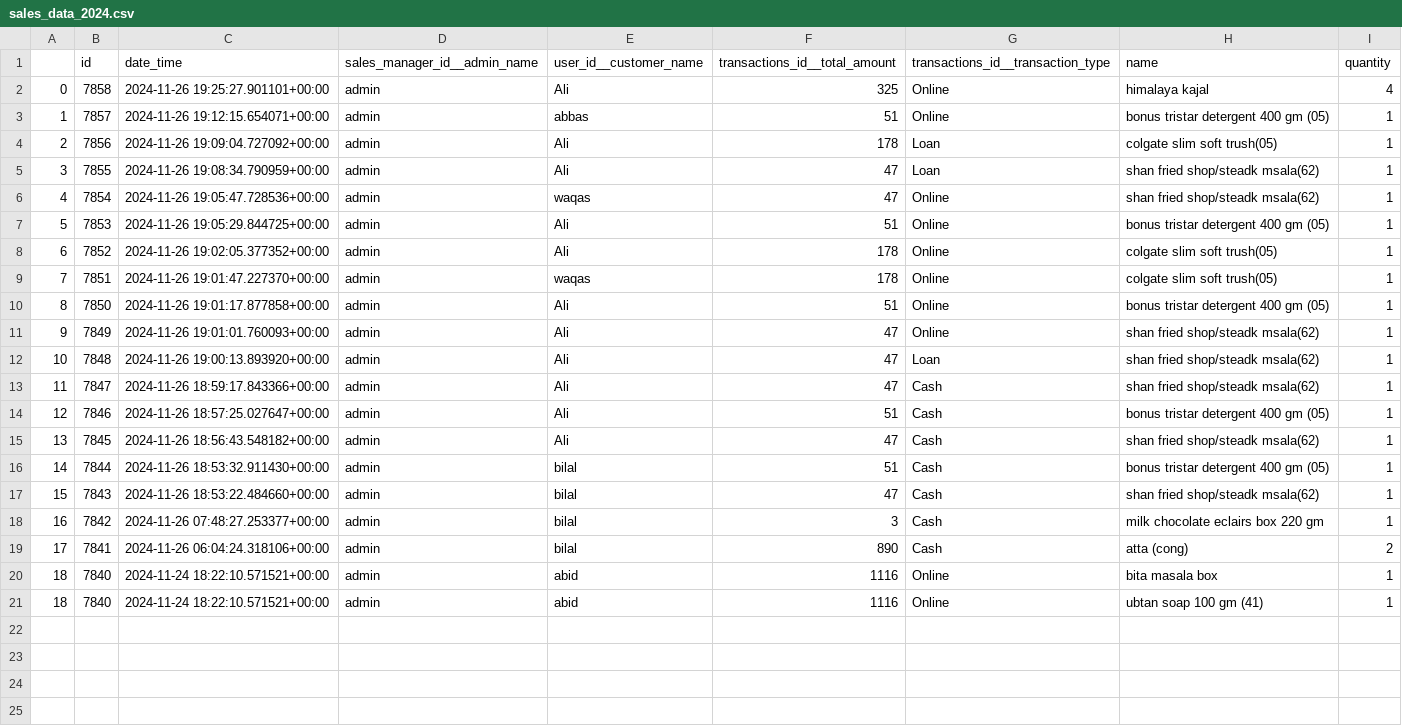
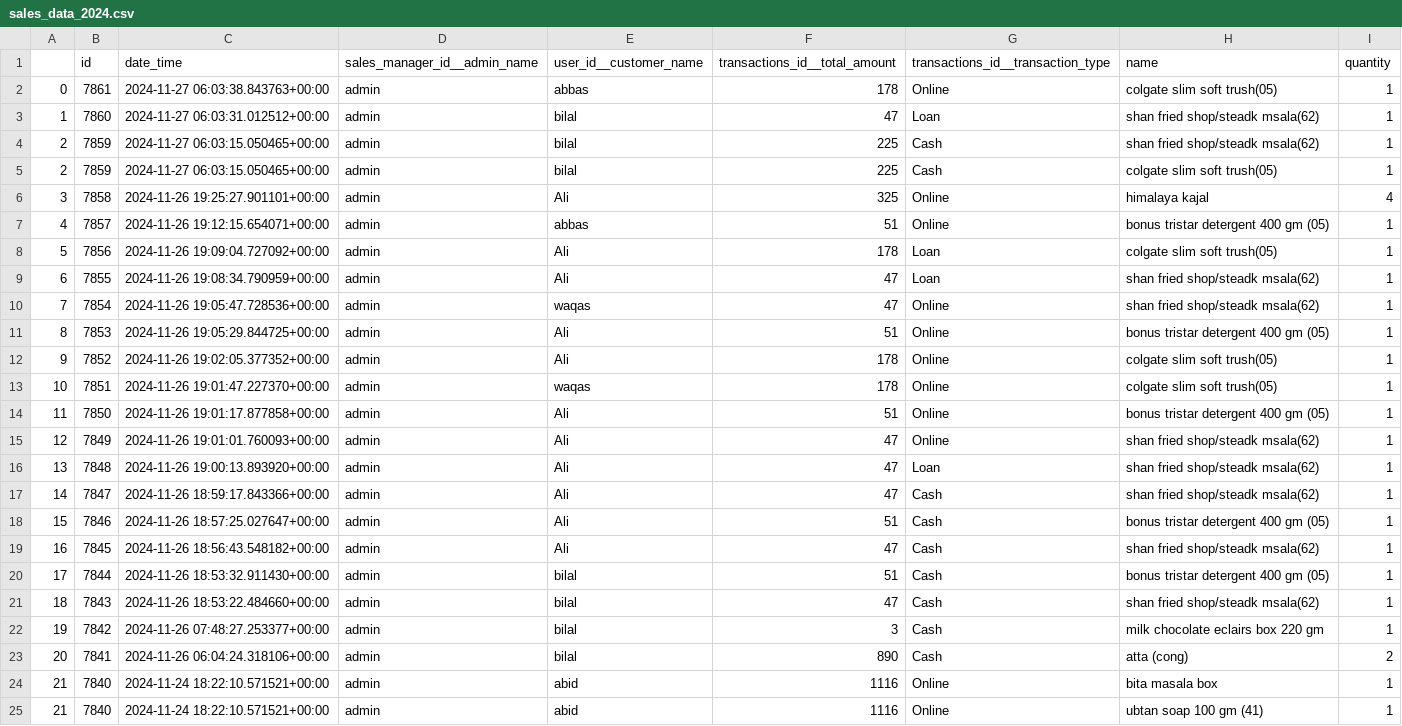
Before and after one commit to jibrankhalil-jk/GeneralFinance, a CSV file: generalfinance/static/analysis/sales_data_2024.csv, drawn as a sheet; addresses are those after the commit; the diff names each change by its address in the sheet, - before the commit and + after, or states it on an @@ line.

```diff
--- a/generalfinance/static/analysis/sales_data_2024.csv
+++ b/generalfinance/static/analysis/sales_data_2024.csv
+row 2: 0 | 7861 | 2024-11-27 06:03:38.843763+00:00 | admin | abbas | 178 | Online | colgate slim soft trush(05) | 1
+row 3: 1 | 7860 | 2024-11-27 06:03:31.012512+00:00 | admin | bilal | 47 | Loan | shan fried shop/steadk msala(62) | 1
+row 4: 2 | 7859 | 2024-11-27 06:03:15.050465+00:00 | admin | bilal | 225 | Cash | shan fried shop/steadk msala(62) | 1
+row 5: 2 | 7859 | 2024-11-27 06:03:15.050465+00:00 | admin | bilal | 225 | Cash | colgate slim soft trush(05) | 1
-A6: 0
+A6: 3
-A7: 1
+A7: 4
-A8: 2
+A8: 5
-A9: 3
+A9: 6
-A10: 4
+A10: 7
-A11: 5
+A11: 8
-A12: 6
+A12: 9
-A13: 7
+A13: 10
-A14: 8
+A14: 11
-A15: 9
+A15: 12
-A16: 10
+A16: 13
-A17: 11
+A17: 14
-A18: 12
+A18: 15
-A19: 13
+A19: 16
-A20: 14
+A20: 17
-A21: 15
+A21: 18
-A22: 16
+A22: 19
-A23: 17
+A23: 20
-A24:A25: 18
+A24:A25: 21
```
Also changed, not shown: generalfinance/Merged_data.csv, 16 other files.
